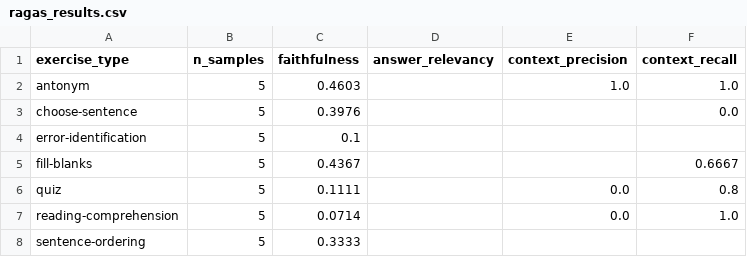
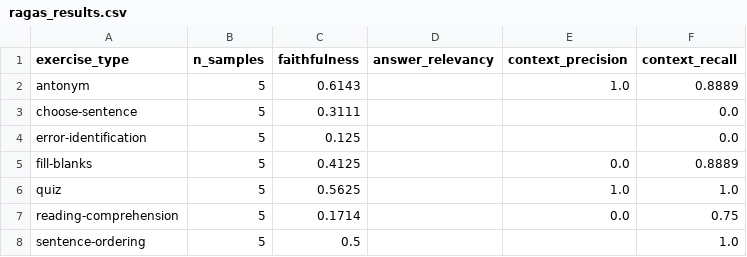
Before and after one commit to MKdelosreyes/UPCAT-Filipino-Adaptive-Reviewer, a CSV file: ai-service/evaluation/ragas_results.csv, drawn as a sheet.

```diff
--- a/ai-service/evaluation/ragas_results.csv
+++ b/ai-service/evaluation/ragas_results.csv
@@ -1,8 +1,8 @@
 exercise_type,n_samples,faithfulness,answer_relevancy,context_precision,context_recall
-antonym,5,0.4603,,1.0,1.0
-choose-sentence,5,0.3976,,,0.0
-error-identification,5,0.1,,,
-fill-blanks,5,0.4367,,,0.6667
-quiz,5,0.1111,,0.0,0.8
-reading-comprehension,5,0.0714,,0.0,1.0
-sentence-ordering,5,0.3333,,,
+antonym,5,0.6143,,1.0,0.8889
+choose-sentence,5,0.3111,,,0.0
+error-identification,5,0.125,,,0.0
+fill-blanks,5,0.4125,,0.0,0.8889
+quiz,5,0.5625,,1.0,1.0
+reading-comprehension,5,0.1714,,0.0,0.75
+sentence-ordering,5,0.5,,,1.0
```
Also changed, not shown: ai-service/evaluation/ragas_detailed_results.csv, 3 other files.
